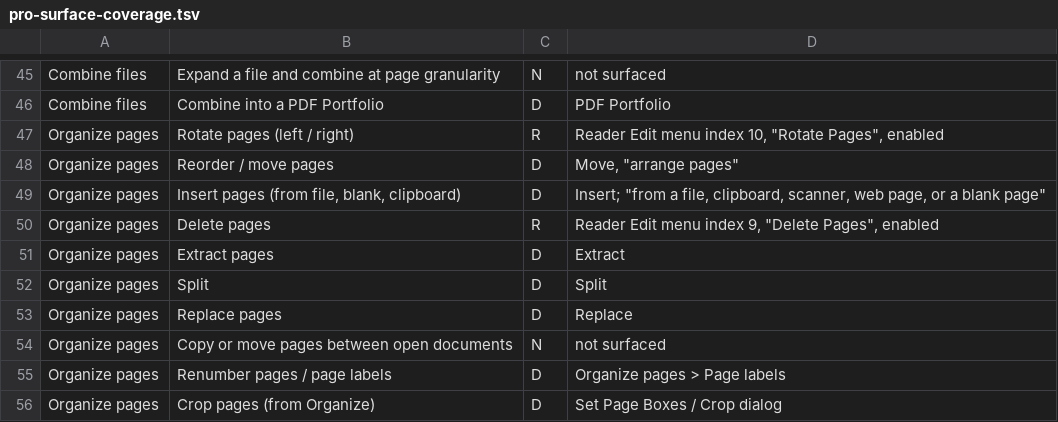
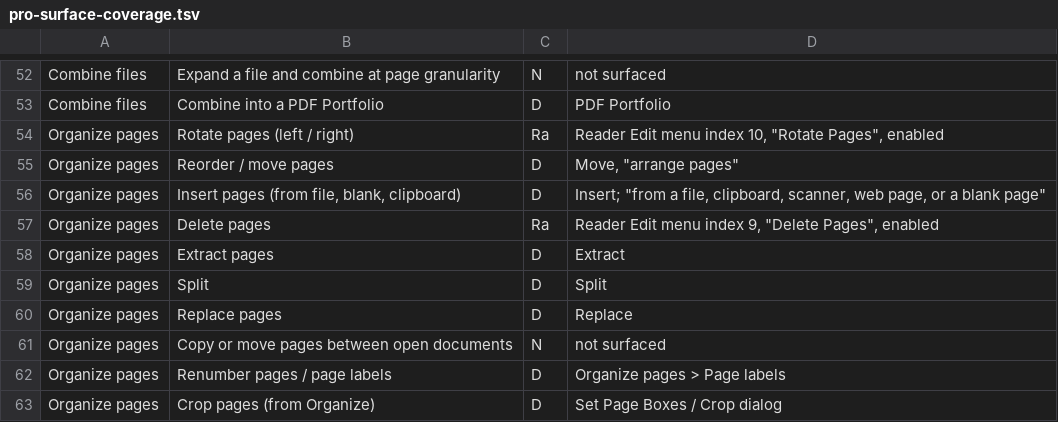
Before and after one commit to LeanerCloud/onionskin, a TSV file: docs/evidence/pro-surface-coverage.tsv, drawn as a sheet; only a part is shown, gaps mark what is left out; the diff covers the shown part only.

```diff
--- a/docs/evidence/pro-surface-coverage.tsv
+++ b/docs/evidence/pro-surface-coverage.tsv
@@ -46,6 +53,6 @@ Combine files	Expand a file and combine at page granularity	N	not surfaced
 Combine files	Combine into a PDF Portfolio	D	"PDF Portfolio"
-Organize pages	Rotate pages (left / right)	R	Reader Edit menu index 10, "Rotate Pages", enabled
+Organize pages	Rotate pages (left / right)	Ra	Reader Edit menu index 10, "Rotate Pages", enabled
 Organize pages	Reorder / move pages	D	"Move", "arrange pages"
 Organize pages	Insert pages (from file, blank, clipboard)	D	"Insert"; "from a file, clipboard, scanner, web page, or a blank page"
-Organize pages	Delete pages	R	Reader Edit menu index 9, "Delete Pages", enabled
+Organize pages	Delete pages	Ra	Reader Edit menu index 9, "Delete Pages", enabled
 Organize pages	Extract pages	D	"Extract"
```
Also changed, not shown: 7 added rows and 26 edited cells elsewhere in this file, 1 other file.
